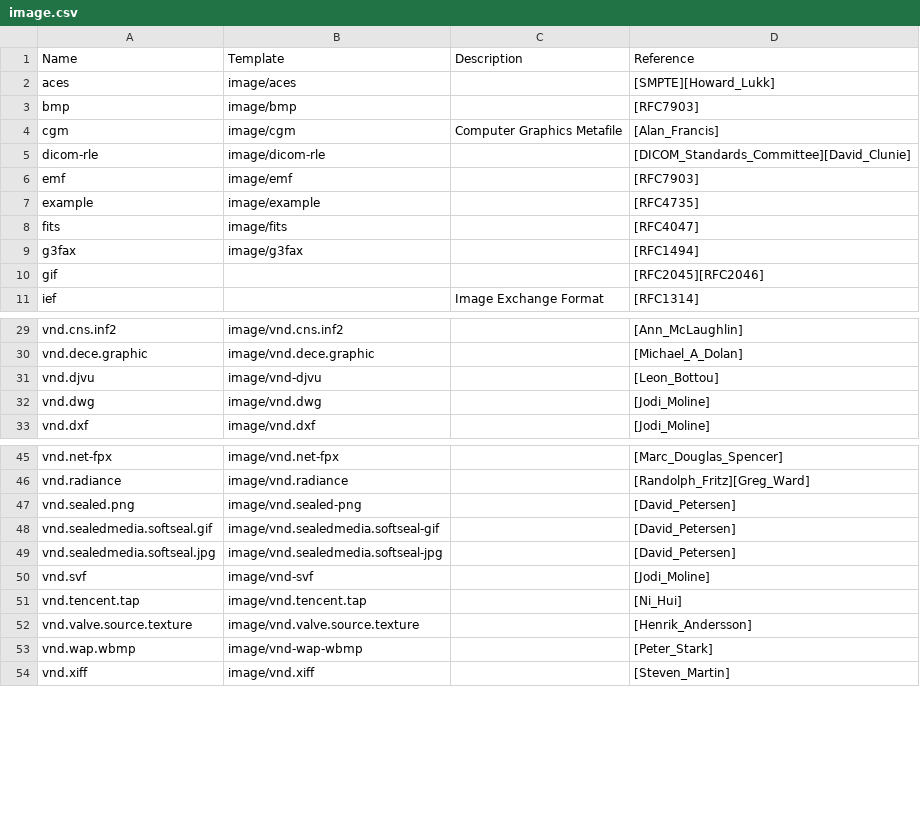
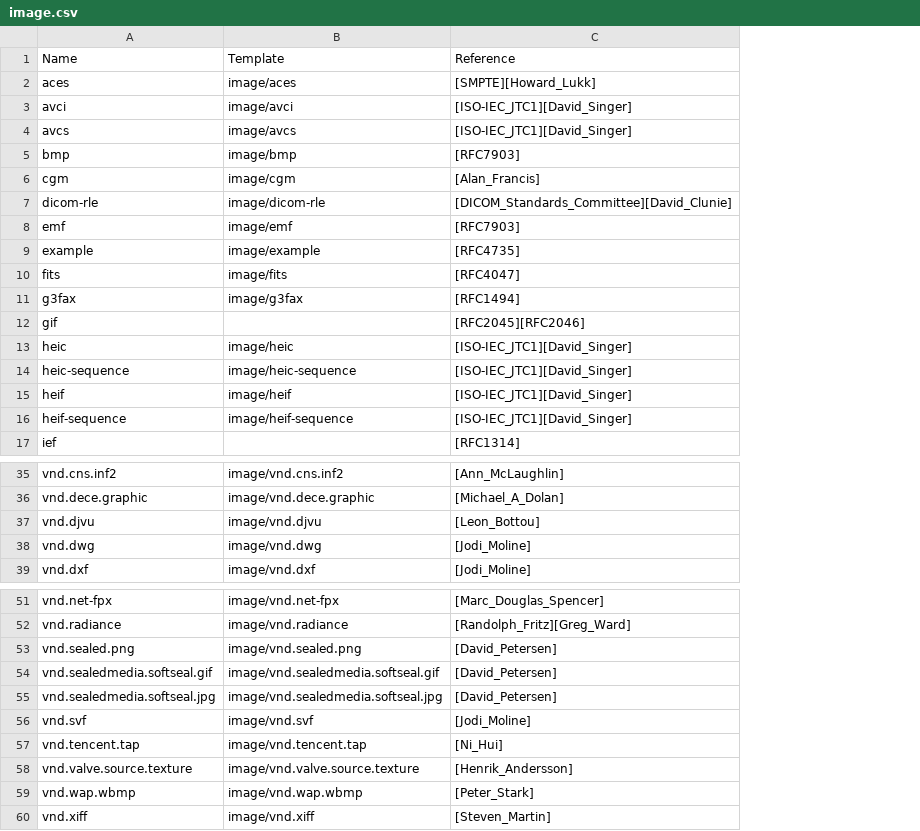
Before and after one commit to nbeaver/mimetype-menagerie, a CSV file: iana/image.csv, drawn as a sheet; only a part is shown, gaps mark what is left out; removed rows and columns are numbered as before the commit, all else as after; the diff names each change by its address in the sheet, - before the commit and + after, or states it on an @@ line.

```diff
--- a/iana/image.csv
+++ b/iana/image.csv
-column C, rows 1-11: Description |  |  | Computer Graphics Metafile |  |  |  |  |  |  | Image Exchange Format
+row 3: avci | image/avci | [ISO-IEC_JTC1][David_Singer]
+row 4: avcs | image/avcs | [ISO-IEC_JTC1][David_Singer]
+row 13: heic | image/heic | [ISO-IEC_JTC1][David_Singer]
+row 14: heic-sequence | image/heic-sequence | [ISO-IEC_JTC1][David_Singer]
+row 15: heif | image/heif | [ISO-IEC_JTC1][David_Singer]
+row 16: heif-sequence | image/heif-sequence | [ISO-IEC_JTC1][David_Singer]
-B37: image/vnd-djvu
+B37: image/vnd.djvu
-B53: image/vnd.sealed-png
+B53: image/vnd.sealed.png
-B54: image/vnd.sealedmedia.softseal-gif
+B54: image/vnd.sealedmedia.softseal.gif
-B55: image/vnd.sealedmedia.softseal-jpg
+B55: image/vnd.sealedmedia.softseal.jpg
-B56: image/vnd-svf
+B56: image/vnd.svf
-B59: image/vnd-wap-wbmp
+B59: image/vnd.wap.wbmp
```
Also changed, not shown: iana/application.csv, iana/audio.csv, 3 other files.
